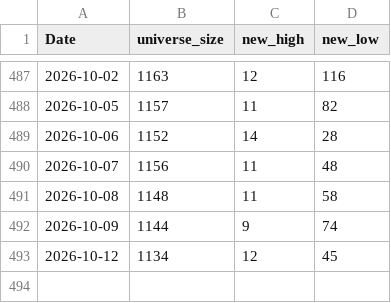
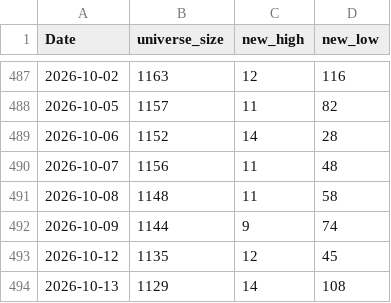
Before and after one commit to nick-l-wh/hk-breadth, a CSV file: data/highs.csv, drawn as a sheet; only a part is shown, gaps mark what is left out.

```diff
--- a/data/highs.csv
+++ b/data/highs.csv
@@ -492,2 +492,3 @@ Date,universe_size,new_high,new_low
 2026-10-09,1144,9,74
-2026-10-12,1134,12,45
+2026-10-12,1135,12,45
+2026-10-13,1129,14,108
```
Also changed, not shown: data/breadth.csv, data/highs_latest.csv.
